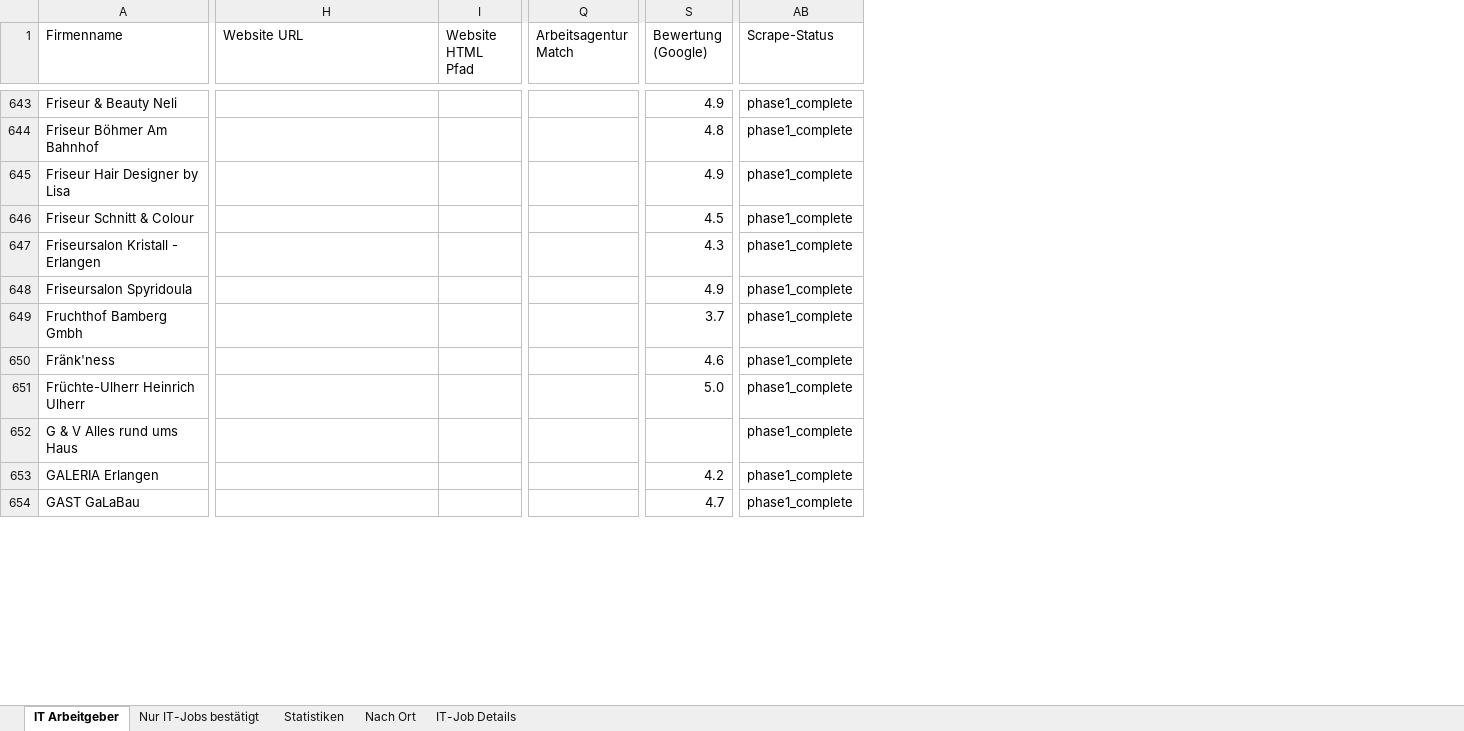
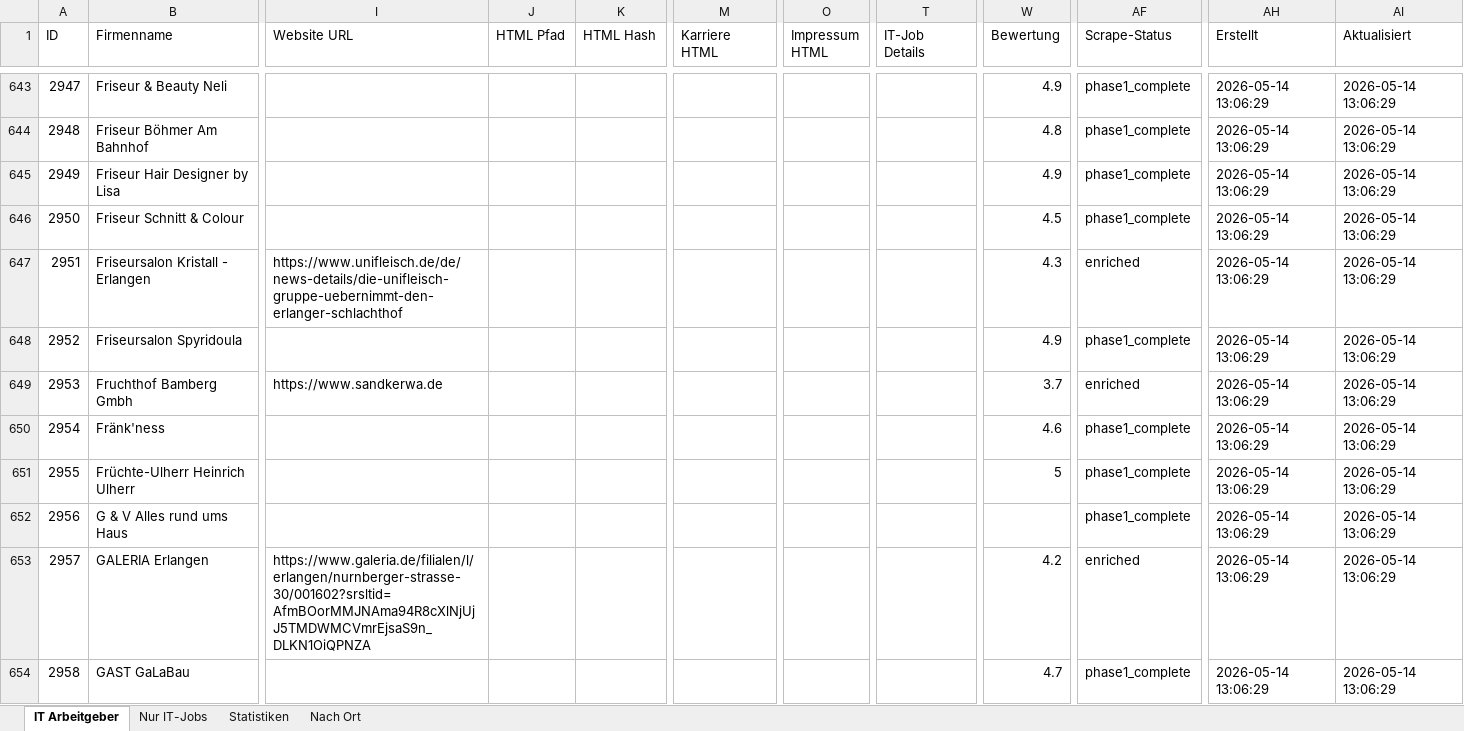
Before and after one commit to BirdNest055/Heyjobs, an Excel workbook: download/IT_Arbeitgeber_Bamberg_Erlangen_Nuernberg.xlsx, sheet IT Arbeitgeber, drawn as a sheet; only a part is shown, gaps mark what is left out; values as stored, in another font and other column widths than the file's, no cell formats; removed rows and columns are numbered as before the commit, all else as after; the diff covers the shown part only; the diff names each change by its address in the sheet, - before the commit and + after, or states it on an @@ line.

Commit message:
IT-Arbeitgeber Excel: 298 IT-Jobs, 590 Websites, HTML-Dateien, DB

```diff
--- a/download/IT_Arbeitgeber_Bamberg_Erlangen_Nuernberg.xlsx (sheet IT Arbeitgeber)
+++ b/download/IT_Arbeitgeber_Bamberg_Erlangen_Nuernberg.xlsx (sheet IT Arbeitgeber)
-sheet tab: Nur IT-Jobs bestätigt
+sheet tab: Nur IT-Jobs
-sheet tab: IT-Job Details
+column A (ID), rows 643-654: 2947 | 2948 | 2949 | 2950 | 2951 | 2952 | 2953 | 2954 | 2955 | 2956 | 2957 | 2958
-column I (Website HTML Pfad), empty
+column J (HTML Pfad), empty
+column K (HTML Hash), empty
+column M (Karriere HTML), empty
+column O (Impressum HTML), empty
+column T (IT-Job Details), empty
-column Q (Arbeitsagentur Match), empty
+column AH (Erstellt), rows 643-654: all 2026-05-14 13:06:29
+column AI (Aktualisiert), rows 643-654: all 2026-05-14 13:06:29
-W1: Bewertung (Google)
+W1: Bewertung
-I647 (Website URL): (empty)
+I647 (Website URL): https://www.unifleisch.de/de/news-details/die-unifleisch-gruppe-uebernimmt-den-erlanger-schlachthof
-AF647 (Scrape-Status): phase1_complete
+AF647 (Scrape-Status): enriched
-I649 (Website URL): (empty)
+I649 (Website URL): https://www.sandkerwa.de
-AF649 (Scrape-Status): phase1_complete
+AF649 (Scrape-Status): enriched
-W651 (Bewertung): 5.0
+W651 (Bewertung): 5
-I653 (Website URL): (empty)
+I653 (Website URL): https://www.galeria.de/filialen/l/erlangen/nurnberger-strasse-30/001602?srsltid=AfmBOorMMJNAma94R8cXlNjUjJ5TMDWMCVmrEjsaS9n_DLKN1OiQPNZA
-AF653 (Scrape-Status): phase1_complete
+AF653 (Scrape-Status): enriched
```
Also changed, not shown: 1706 edited cells elsewhere in this sheet, sheet Nur IT-Jobs, sheet Statistiken, sheet Nach Ort, cell formats, 2 other files.
